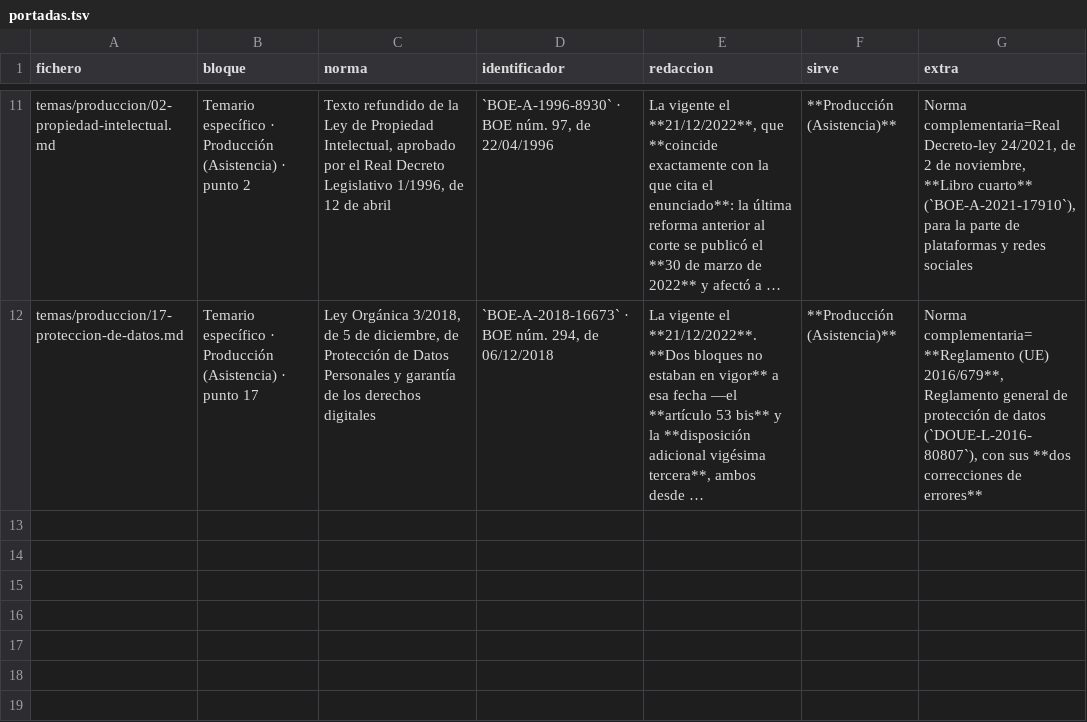
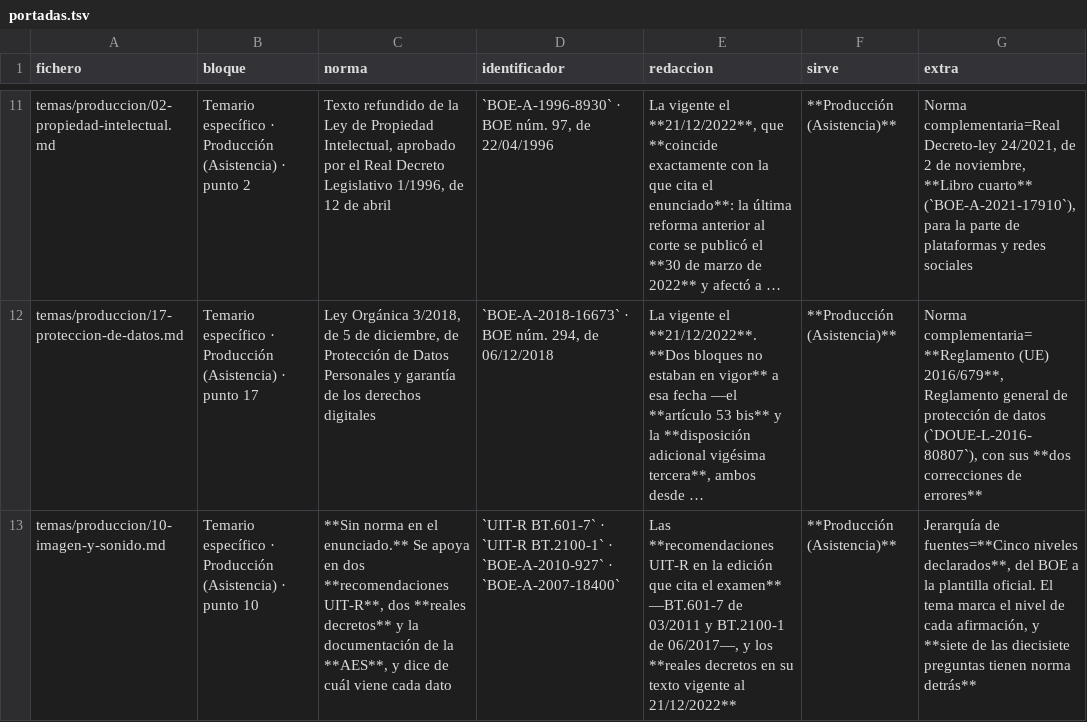
Before and after one commit to Aaroncbr92/Aaroncbr92, a TSV file: herramientas/portadas.tsv, drawn as a sheet; only a part is shown, gaps mark what is left out; long unchanged cells end in …; the diff names each change by its address in the sheet, - before the commit and + after, or states it on an @@ line.

```diff
--- a/herramientas/portadas.tsv
+++ b/herramientas/portadas.tsv
+row 13: temas/produccion/10-imagen-y-sonido.md | Temario específico · Producción (Asistencia) · punto 10 | **Sin norma en el enunciado.** Se apoya en dos **recomendaciones UIT-R**, dos **reales decretos** y la documentación de la **AES**, y dice de cuál viene cada dato | `UIT-R BT.601-7` · `UIT-R BT.2100-1` · `BOE-A-2010-927` · `BOE-A-2007-18400` | Las **recomendaciones UIT-R en la edición que cita el examen** —BT.601-7 de 03/2011 y BT.2100-1 de 06/2017—, y los **reales decretos en su texto vigente al 21/12/2022** | **Producción (Asistencia)** | Jerarquía de fuentes=**Cinco niveles declarados**, del BOE a la plantilla oficial. El tema marca el nivel de cada afirmación, y **siete de las diecisiete preguntas tienen norma detrás**
```
Also changed, not shown: 9 other files.
